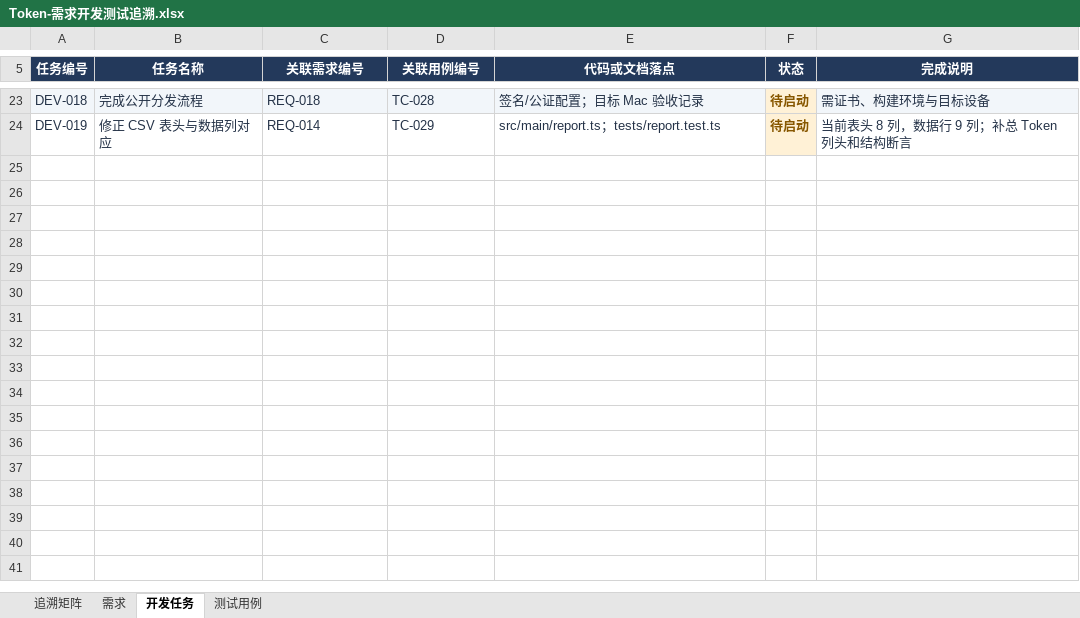
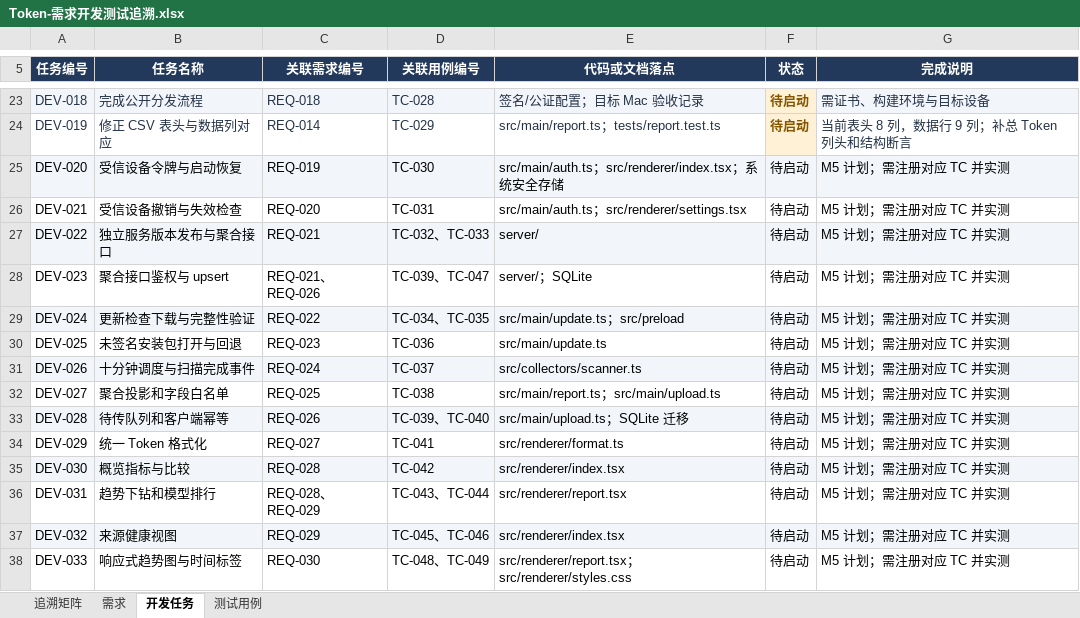
Before and after one commit to lzhe72/Token, an Excel workbook: outputs/20261002-token-docs/Token-需求开发测试追溯.xlsx, sheet 开发任务, drawn as a sheet; only a part is shown, gaps mark what is left out; values as stored, in another font and other column widths than the file's, no borders; the diff names each change by its address in the sheet, - before the commit and + after, or states it on an @@ line.

```diff
--- a/outputs/20261002-token-docs/Token-需求开发测试追溯.xlsx (sheet 开发任务)
+++ b/outputs/20261002-token-docs/Token-需求开发测试追溯.xlsx (sheet 开发任务)
+row 25: DEV-020 | 受信设备令牌与启动恢复 | REQ-019 | TC-030 | src/main/auth.ts；src/renderer/index.tsx；系统安全存储 | 待启动 | M5 计划；需注册对应 TC 并实测
+row 26: DEV-021 | 受信设备撤销与失效检查 | REQ-020 | TC-031 | src/main/auth.ts；src/renderer/settings.tsx | 待启动 | M5 计划；需注册对应 TC 并实测
+row 27: DEV-022 | 独立服务版本发布与聚合接口 | REQ-021 | TC-032、TC-033 | server/ | 待启动 | M5 计划；需注册对应 TC 并实测
+row 28: DEV-023 | 聚合接口鉴权与 upsert | REQ-021、REQ-026 | TC-039、TC-047 | server/；SQLite | 待启动 | M5 计划；需注册对应 TC 并实测
+row 29: DEV-024 | 更新检查下载与完整性验证 | REQ-022 | TC-034、TC-035 | src/main/update.ts；src/preload | 待启动 | M5 计划；需注册对应 TC 并实测
+row 30: DEV-025 | 未签名安装包打开与回退 | REQ-023 | TC-036 | src/main/update.ts | 待启动 | M5 计划；需注册对应 TC 并实测
+row 31: DEV-026 | 十分钟调度与扫描完成事件 | REQ-024 | TC-037 | src/collectors/scanner.ts | 待启动 | M5 计划；需注册对应 TC 并实测
+row 32: DEV-027 | 聚合投影和字段白名单 | REQ-025 | TC-038 | src/main/report.ts；src/main/upload.ts | 待启动 | M5 计划；需注册对应 TC 并实测
+row 33: DEV-028 | 待传队列和客户端幂等 | REQ-026 | TC-039、TC-040 | src/main/upload.ts；SQLite 迁移 | 待启动 | M5 计划；需注册对应 TC 并实测
+row 34: DEV-029 | 统一 Token 格式化 | REQ-027 | TC-041 | src/renderer/format.ts | 待启动 | M5 计划；需注册对应 TC 并实测
+row 35: DEV-030 | 概览指标与比较 | REQ-028 | TC-042 | src/renderer/index.tsx | 待启动 | M5 计划；需注册对应 TC 并实测
+row 36: DEV-031 | 趋势下钻和模型排行 | REQ-028、REQ-029 | TC-043、TC-044 | src/renderer/report.tsx | 待启动 | M5 计划；需注册对应 TC 并实测
+row 37: DEV-032 | 来源健康视图 | REQ-029 | TC-045、TC-046 | src/renderer/index.tsx | 待启动 | M5 计划；需注册对应 TC 并实测
+row 38: DEV-033 | 响应式趋势图与时间标签 | REQ-030 | TC-048、TC-049 | src/renderer/report.tsx；src/renderer/styles.css | 待启动 | M5 计划；需注册对应 TC 并实测
```
Also changed, not shown: sheet 测试用例, sheet 追溯矩阵, sheet 需求, 8 other files.
